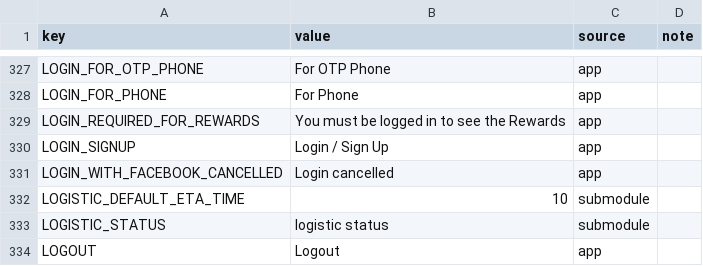
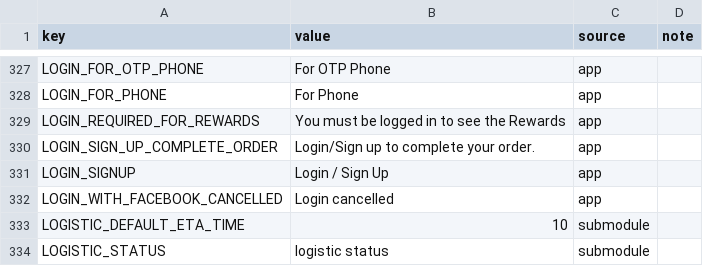
Before and after one commit to Ordering-co/ordering-app-franchises, a CSV file: i18n/lang_keys.csv, drawn as a sheet; only a part is shown, gaps mark what is left out; the shorter side is filled out with more unchanged rows.

```diff
--- a/i18n/lang_keys.csv
+++ b/i18n/lang_keys.csv
@@ -329,2 +329,3 @@ key,value,source,note
 "LOGIN_REQUIRED_FOR_REWARDS","You must be logged in to see the Rewards","app",""
+"LOGIN_SIGN_UP_COMPLETE_ORDER","Login/Sign up to complete your order.","app",""
 "LOGIN_SIGNUP","Login / Sign Up","app",""
```
Also changed, not shown: app-franchises-translations.csv, i18n/lang_keys_conflicts.csv, 18 other files.
